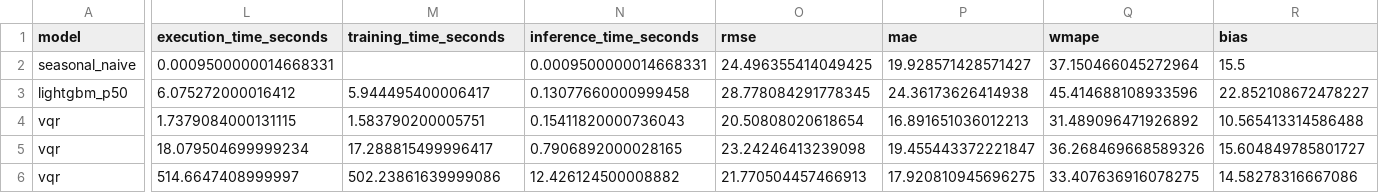
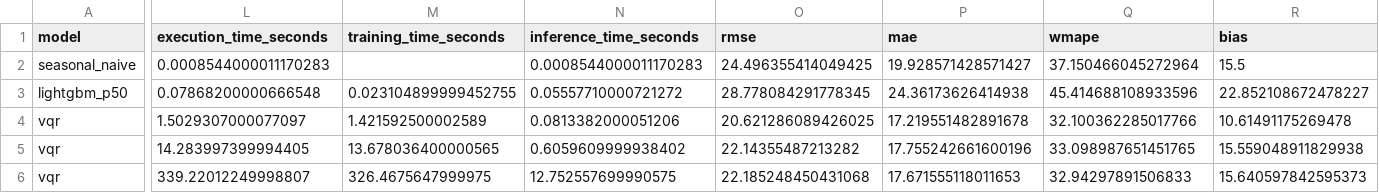
Before and after one commit to Piush2004/qsci-platform, a CSV file: experiments/results/quantum_forecasting_results.csv, drawn as a sheet; only a part is shown, gaps mark what is left out; the diff names each change by its address in the sheet, - before the commit and + after, or states it on an @@ line.

Commit message:
docs: merge notebooks 01-05,07 into consolidated QSCI_Research_Report.ipynb
Per CLAUDE.md Sec.3, builds the single submission/portfolio notebook by
concatenating the working notebooks in research order (data quality ->
classical forecasting -> quantum forecasting -> classical routing ->
quantum routing QUBO -> classical-vs-quantum synthesis) and executing it
top-to-bottom in one kernel session. 134 cells, 63 code cells, 0 errors.

Numbered working notebooks are kept unchanged alongside it, as instructed.
Re-running notebook 03's live VQR training as part of this execution
regenerated experiments/results/quantum_forecasting_results.{json,csv}
and its manifest with fresh (non-deterministic, previously documented in
Phase 2.1) VQR numbers -- same qualitative pattern, classical still wins
by a wide margin -- which cascaded into the classical_vs_quantum_* files
and figures that read from it.

```diff
--- a/experiments/results/quantum_forecasting_results.csv
+++ b/experiments/results/quantum_forecasting_results.csv
-L2 (execution_time_seconds): 0.0009500000014668331
+L2 (execution_time_seconds): 0.0008544000011170283
-N2 (inference_time_seconds): 0.0009500000014668331
+N2 (inference_time_seconds): 0.0008544000011170283
-L3 (execution_time_seconds): 6.075272000016412
+L3 (execution_time_seconds): 0.07868200000666548
-M3 (training_time_seconds): 5.944495400006417
+M3 (training_time_seconds): 0.023104899999452755
-N3 (inference_time_seconds): 0.13077660000999458
+N3 (inference_time_seconds): 0.05557710000721272
-L4 (execution_time_seconds): 1.7379084000131115
+L4 (execution_time_seconds): 1.5029307000077097
-M4 (training_time_seconds): 1.583790200005751
+M4 (training_time_seconds): 1.421592500002589
-N4 (inference_time_seconds): 0.15411820000736043
+N4 (inference_time_seconds): 0.0813382000051206
-O4 (rmse): 20.50808020618654
+O4 (rmse): 20.621286089426025
-P4 (mae): 16.891651036012213
+P4 (mae): 17.219551482891678
-Q4 (wmape): 31.489096471926892
+Q4 (wmape): 32.100362285017766
-R4 (bias): 10.565413314586488
+R4 (bias): 10.61491175269478
-L5 (execution_time_seconds): 18.079504699999234
+L5 (execution_time_seconds): 14.283997399994405
-M5 (training_time_seconds): 17.288815499996417
+M5 (training_time_seconds): 13.678036400000565
-N5 (inference_time_seconds): 0.7906892000028165
+N5 (inference_time_seconds): 0.6059609999938402
-O5 (rmse): 23.24246413239098
+O5 (rmse): 22.14355487213282
-P5 (mae): 19.455443372221847
+P5 (mae): 17.755242661600196
-Q5 (wmape): 36.268469668589326
+Q5 (wmape): 33.098987651451765
-R5 (bias): 15.604849785801727
+R5 (bias): 15.559048911829938
-L6 (execution_time_seconds): 514.6647408999997
+L6 (execution_time_seconds): 339.22012249998807
-M6 (training_time_seconds): 502.23861639999086
+M6 (training_time_seconds): 326.4675647999975
-N6 (inference_time_seconds): 12.426124500008882
+N6 (inference_time_seconds): 12.752557699990575
-O6 (rmse): 21.770504457466913
+O6 (rmse): 22.185248450431068
-P6 (mae): 17.920810945696275
+P6 (mae): 17.671555118011653
-Q6 (wmape): 33.407636916078275
+Q6 (wmape): 32.94297891506833
-R6 (bias): 14.58278316667086
+R6 (bias): 15.640597842595373
```
Also changed, not shown: experiments/results/classical_vs_quantum_results.csv, experiments/results/table1_forecast_comparison.csv, 16 other files.
